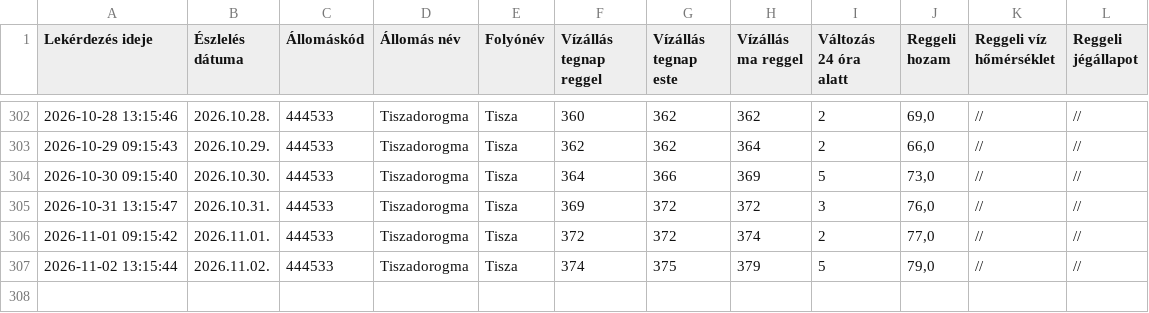
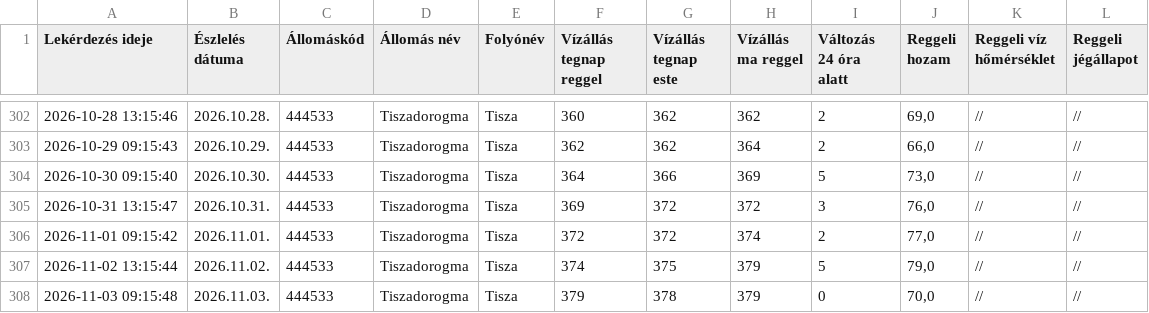
Before and after one commit to vsomosi/tisza_scraper, a CSV file: tiszadorogma_adatok.csv, drawn as a sheet; only a part is shown, gaps mark what is left out.

```diff
--- a/tiszadorogma_adatok.csv
+++ b/tiszadorogma_adatok.csv
@@ -307 +307,2 @@ Lekérdezés ideje;Észlelés dátuma;Állomáskód;Állomás név;Folyónév;V
 2026-11-02 13:15:44;2026.11.02.;444533;Tiszadorogma;Tisza;374;375;379;5;79,0;//;//
+2026-11-03 09:15:48;2026.11.03.;444533;Tiszadorogma;Tisza;379;378;379;0;70,0;//;//
```
